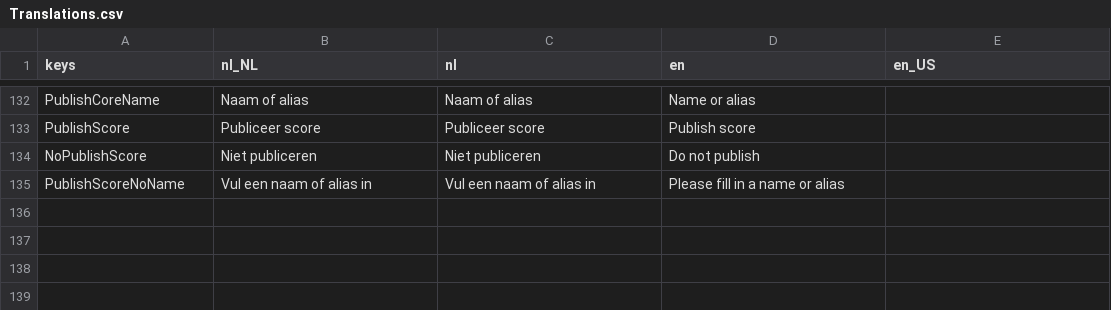
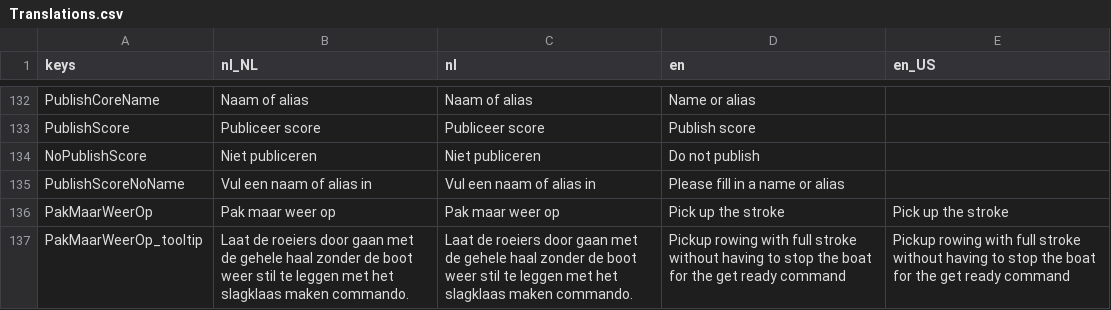
Before and after one commit to tijmenvangulik/PracticeRowingCommands, a CSV file: src/translations/Translations.csv, drawn as a sheet; only a part is shown, gaps mark what is left out; the diff names each change by its address in the sheet, - before the commit and + after, or states it on an @@ line.

Commit message:
2.6.0 new pick up command and ruleset improvement

```diff
--- a/src/translations/Translations.csv
+++ b/src/translations/Translations.csv
+row 136: PakMaarWeerOp | Pak maar weer op | Pak maar weer op | Pick up the stroke | Pick up the stroke
+row 137: PakMaarWeerOp_tooltip | Laat de roeiers door gaan met de gehele haal zonder de boot weer stil te leggen met het slagklaas maken commando. | Laat de roeiers door gaan met de gehele haal zonder de boot weer stil te leggen met het slagklaas maken commando. | Pickup rowing with full stroke without having to stop the boat for the get ready command | Pickup rowing with full stroke without having to stop the boat for the get ready command
```
Also changed, not shown: 11 other files.
